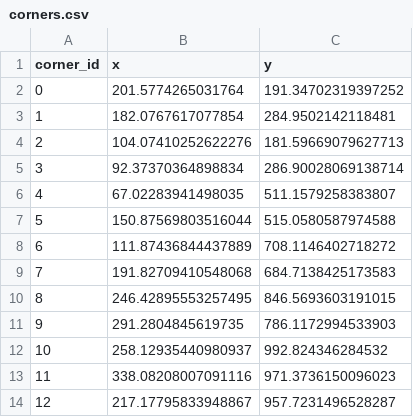
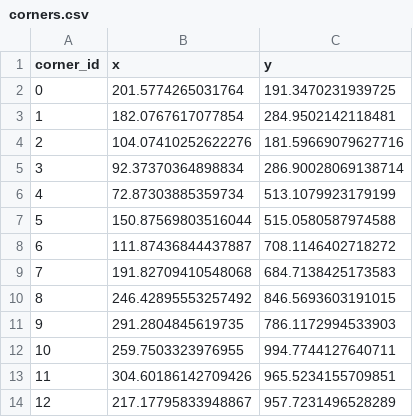
Before and after one commit to LouisPhilippeBaillargeon/CVXship, a CSV file: cases/WestEnd-Southport/map/corners.csv, drawn as a sheet.

```diff
--- a/cases/WestEnd-Southport/map/corners.csv
+++ b/cases/WestEnd-Southport/map/corners.csv
@@ -1,14 +1,14 @@
 corner_id,x,y
-0,201.5774265031764,191.34702319397252
+0,201.5774265031764,191.3470231939725
 1,182.0767617077854,284.9502142118481
-2,104.07410252622276,181.59669079627713
+2,104.07410252622276,181.59669079627716
 3,92.37370364898834,286.90028069138714
-4,67.02283941498035,511.1579258383807
+4,72.87303885359734,513.1079923179199
 5,150.87569803516044,515.0580587974588
-6,111.87436844437889,708.1146402718272
+6,111.87436844437887,708.1146402718272
 7,191.82709410548068,684.7138425173583
-8,246.42895553257495,846.5693603191015
+8,246.42895553257492,846.5693603191015
 9,291.2804845619735,786.1172994533903
-10,258.12935440980937,992.824346284532
-11,338.08208007091116,971.3736150096023
-12,217.17795833948867,957.7231496528287
+10,259.7503323976955,994.7744127640711
+11,304.60186142709426,965.5234155709851
+12,217.17795833948867,957.7231496528289
```
Also changed, not shown: cases/halifax-grande-entree/map/corners.csv, cases/sept-ile-grosse-ile/map/corners.csv, 42 other files.
